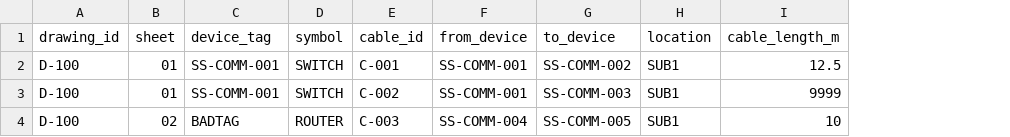
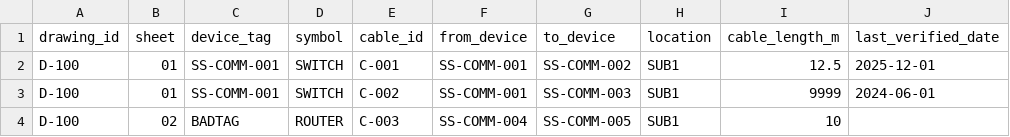
Before and after one commit to ColinsCoding/utility-ot-audit, a CSV file: sample.csv, drawn as a sheet; the diff names each change by its address in the sheet, - before the commit and + after, or states it on an @@ line.

Commit message:
Add OT tree pipeline and update sample data

```diff
--- a/sample.csv
+++ b/sample.csv
+column J (last_verified_date), rows 2-3: 2025-12-01 | 2024-06-01
```
Also changed, not shown: 4 other files.
